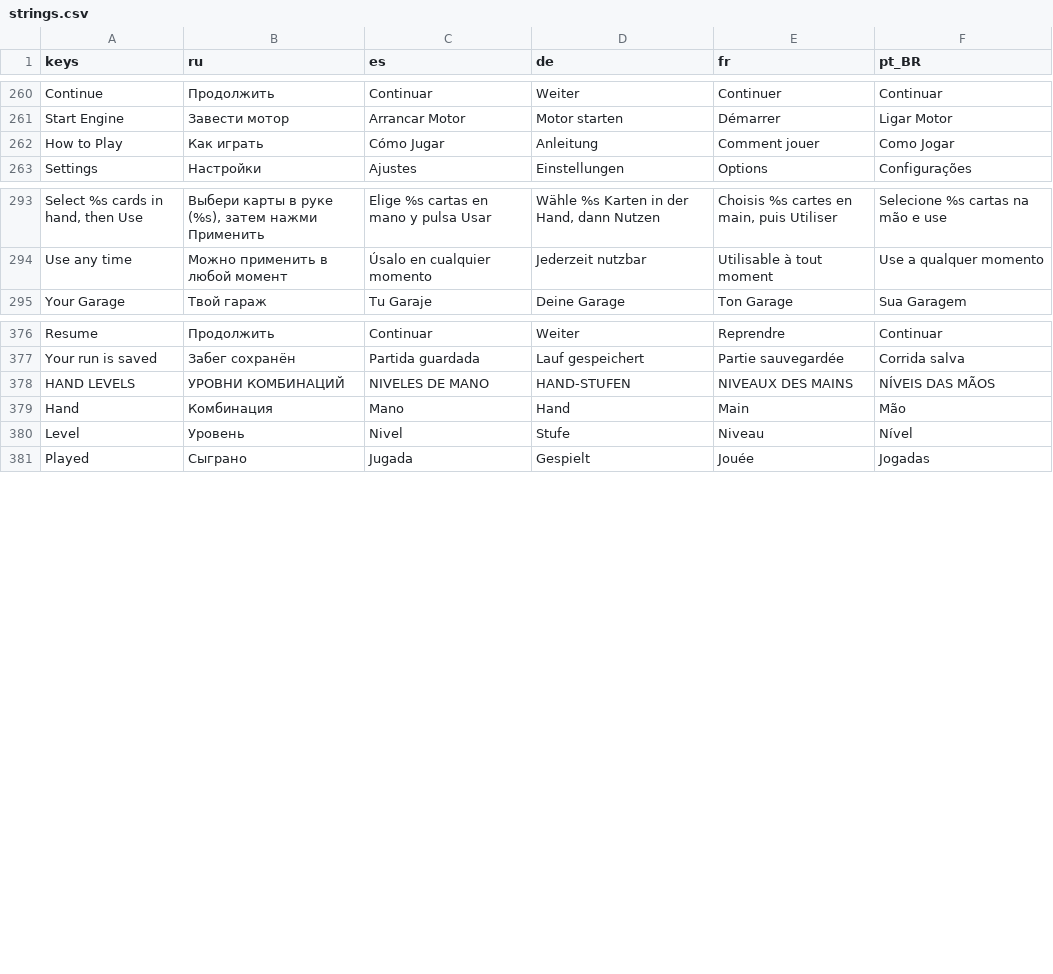
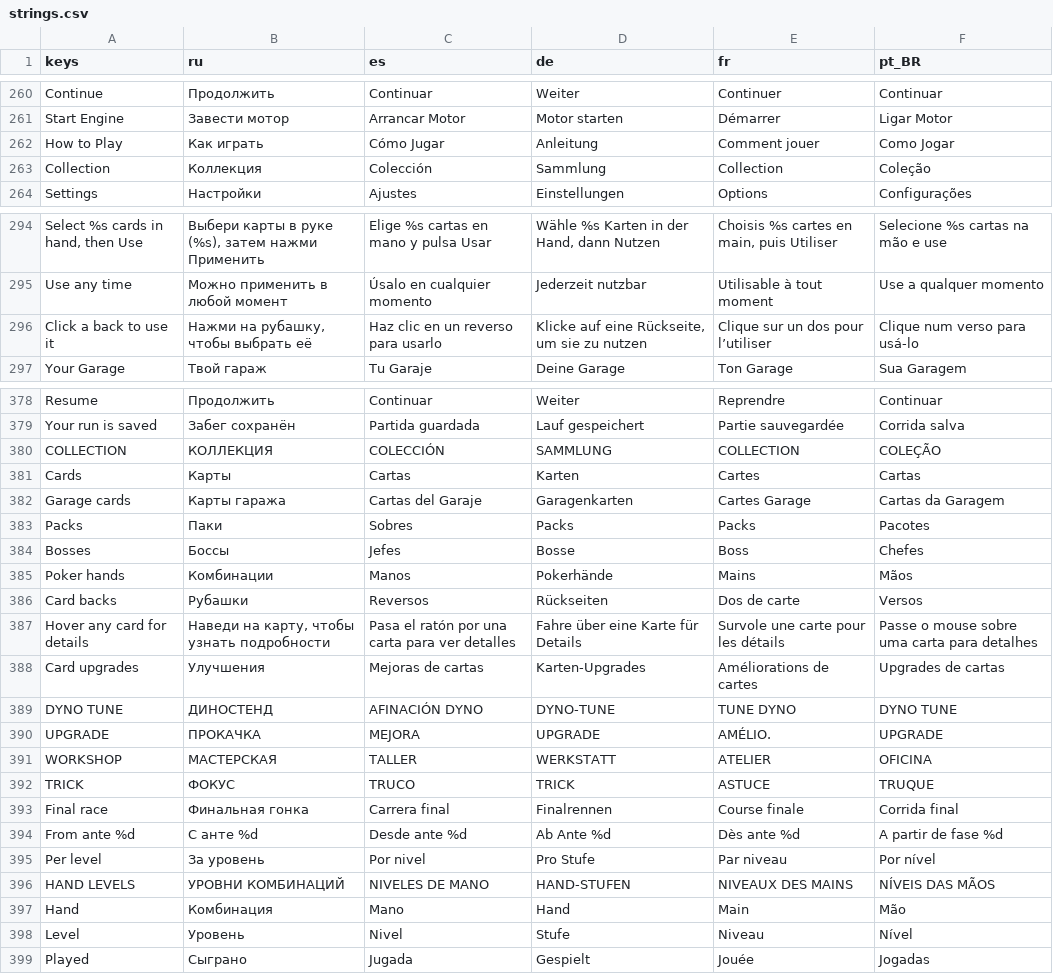
Before and after one commit to pycz2/carlatro, a CSV file: i18n/strings.csv, drawn as a sheet; only a part is shown, gaps mark what is left out; the diff names each change by its address in the sheet, - before the commit and + after, or states it on an @@ line.

```diff
--- a/i18n/strings.csv
+++ b/i18n/strings.csv
+row 263: Collection | Коллекция | Colección | Sammlung | Collection | Coleção
+row 296: Click a back to use it | Нажми на рубашку, чтобы выбрать её | Haz clic en un reverso para usarlo | Klicke auf eine Rückseite, um sie zu nutzen | Clique sur un dos pour l’utiliser | Clique num verso para usá-lo
+row 380: COLLECTION | КОЛЛЕКЦИЯ | COLECCIÓN | SAMMLUNG | COLLECTION | COLEÇÃO
+row 381: Cards | Карты | Cartas | Karten | Cartes | Cartas
@@ row 409 moved to row 382: Garage cards @@
+row 383: Packs | Паки | Sobres | Packs | Packs | Pacotes
+row 384: Bosses | Боссы | Jefes | Bosse | Boss | Chefes
+row 385: Poker hands | Комбинации | Manos | Pokerhände | Mains | Mãos
+row 386: Card backs | Рубашки | Reversos | Rückseiten | Dos de carte | Versos
+row 387: Hover any card for details | Наведи на карту, чтобы узнать подробности | Pasa el ratón por una carta para ver detalles | Fahre über eine Karte für Details | Survole une carte pour les détails | Passe o mouse sobre uma carta para detalhes
@@ row 398 moved to row 388: Card upgrades @@
@@ row 414 moved to row 389: DYNO TUNE @@
@@ row 415 moved to row 390: UPGRADE @@
@@ row 416 moved to row 391: WORKSHOP @@
@@ row 417 moved to row 392: TRICK @@
+row 393: Final race | Финальная гонка | Carrera final | Finalrennen | Course finale | Corrida final
+row 394: From ante %d | С анте %d | Desde ante %d | Ab Ante %d | Dès ante %d | A partir de fase %d
+row 395: Per level | За уровень | Por nivel | Pro Stufe | Par niveau | Por nível
```
Also changed, not shown: 14 other files.
